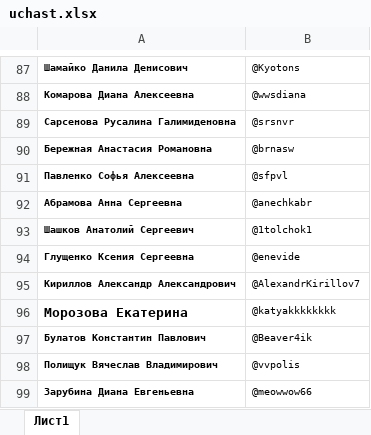
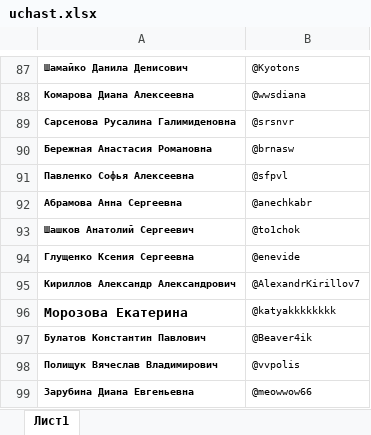
Before and after one commit to AnatolyKozmin/Shend, an Excel workbook: uchast.xlsx, sheet Лист1, drawn as a sheet; only a part is shown, gaps mark what is left out; values as stored, in another font and other column widths than the file's, no borders; the diff covers the shown part only; the diff names each change by its address in the sheet, - before the commit and + after, or states it on an @@ line.

```diff
--- a/uchast.xlsx (sheet Лист1)
+++ b/uchast.xlsx (sheet Лист1)
-B93: @1tolchok1
+B93: @to1chok
```
Also changed, not shown: 10 added rows and 10 removed rows elsewhere in this sheet.
